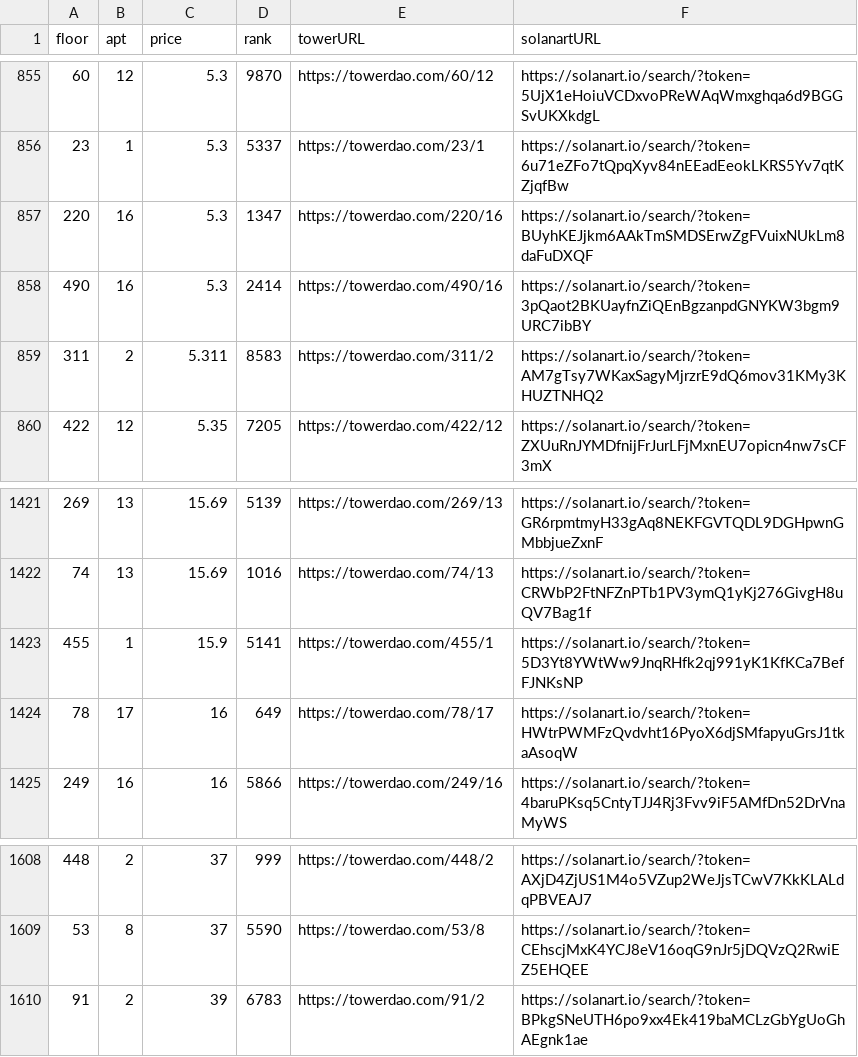
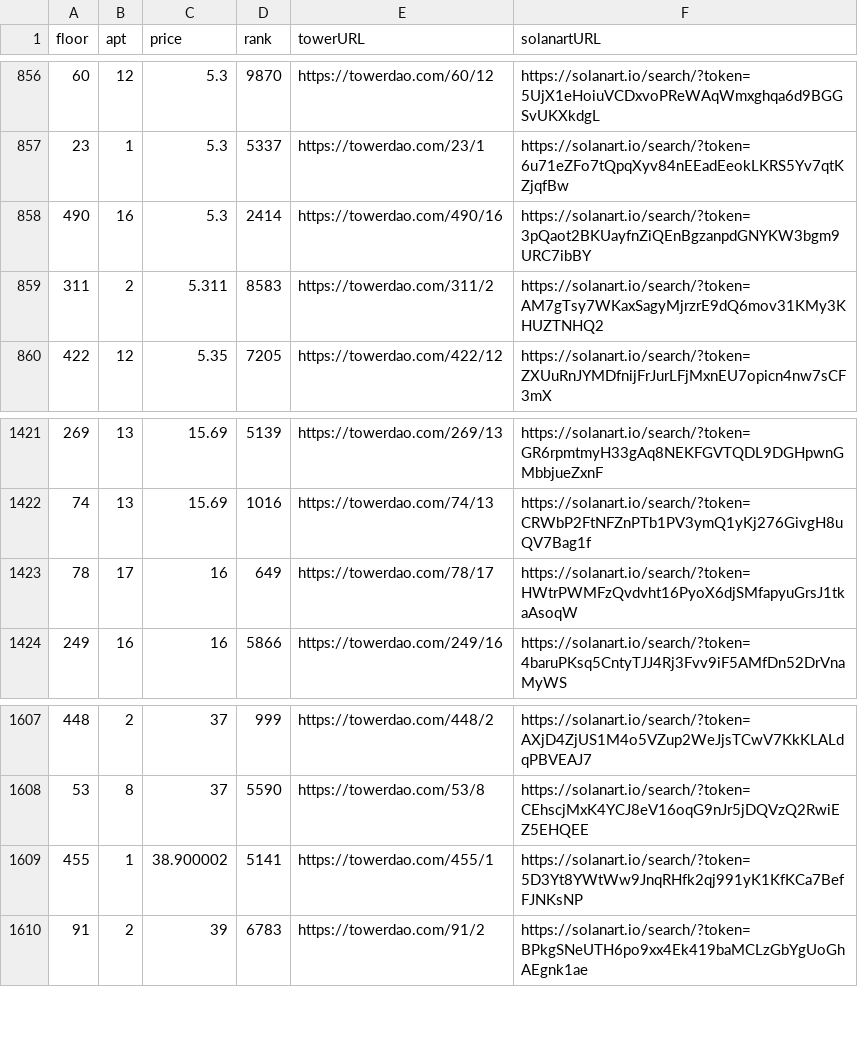
Before and after one commit to braposo/thetower-monitor, a CSV file: data-solanart.csv, drawn as a sheet; only a part is shown, gaps mark what is left out; the diff covers the shown part only.

Commit message:
Flat: latest data (2021-11-15T03:42:03.459Z) {   "date": "2021-11-15T03:42:03.459Z",   "files": [     {       "name": "data-solanart.csv",       "deltaBytes": -240,       "source": "https://qzlsklfacc.medianetwork.cloud/nft_for_sale?collection=thetower"     }   ] }

```diff
--- a/data-solanart.csv
+++ b/data-solanart.csv
@@ -856,3 +857,2 @@ floor,apt,price,rank,towerURL,solanartURL
 23,1,5.3,5337,https://towerdao.com/23/1,https://solanart.io/search/?token=6u71eZFo7tQpqXyv84nEEadEeokLKRS5Yv7qtKZjqfBw
-220,16,5.3,1347,https://towerdao.com/220/16,https://solanart.io/search/?token=BUyhKEJjkm6AAkTmSMDSErwZgFVuixNUkLm8daFuDXQF
 490,16,5.3,2414,https://towerdao.com/490/16,https://solanart.io/search/?token=3pQaot2BKUayfnZiQEnBgzanpdGNYKW3bgm9URC7ibBY
@@ -1422,3 +1422,2 @@ floor,apt,price,rank,towerURL,solanartURL
 74,13,15.69,1016,https://towerdao.com/74/13,https://solanart.io/search/?token=CRWbP2FtNFZnPTb1PV3ymQ1yKj276GivgH8uQV7Bag1f
-455,1,15.9,5141,https://towerdao.com/455/1,https://solanart.io/search/?token=5D3Yt8YWtWw9JnqRHfk2qj991yK1KfKCa7BefFJNKsNP
 78,17,16,649,https://towerdao.com/78/17,https://solanart.io/search/?token=HWtrPWMFzQvdvht16PyoX6djSMfapyuGrsJ1tkaAsoqW
@@ -1609,2 +1608,3 @@ floor,apt,price,rank,towerURL,solanartURL
 53,8,37,5590,https://towerdao.com/53/8,https://solanart.io/search/?token=CEhscjMxK4YCJ8eV16oqG9nJr5jDQVzQ2RwiEZ5EHQEE
+455,1,38.900002,5141,https://towerdao.com/455/1,https://solanart.io/search/?token=5D3Yt8YWtWw9JnqRHfk2qj991yK1KfKCa7BefFJNKsNP
 91,2,39,6783,https://towerdao.com/91/2,https://solanart.io/search/?token=BPkgSNeUTH6po9xx4Ek419baMCLzGbYgUoGhAEgnk1ae
```
Also changed, not shown: 3 added rows and 4 removed rows elsewhere in this file.
